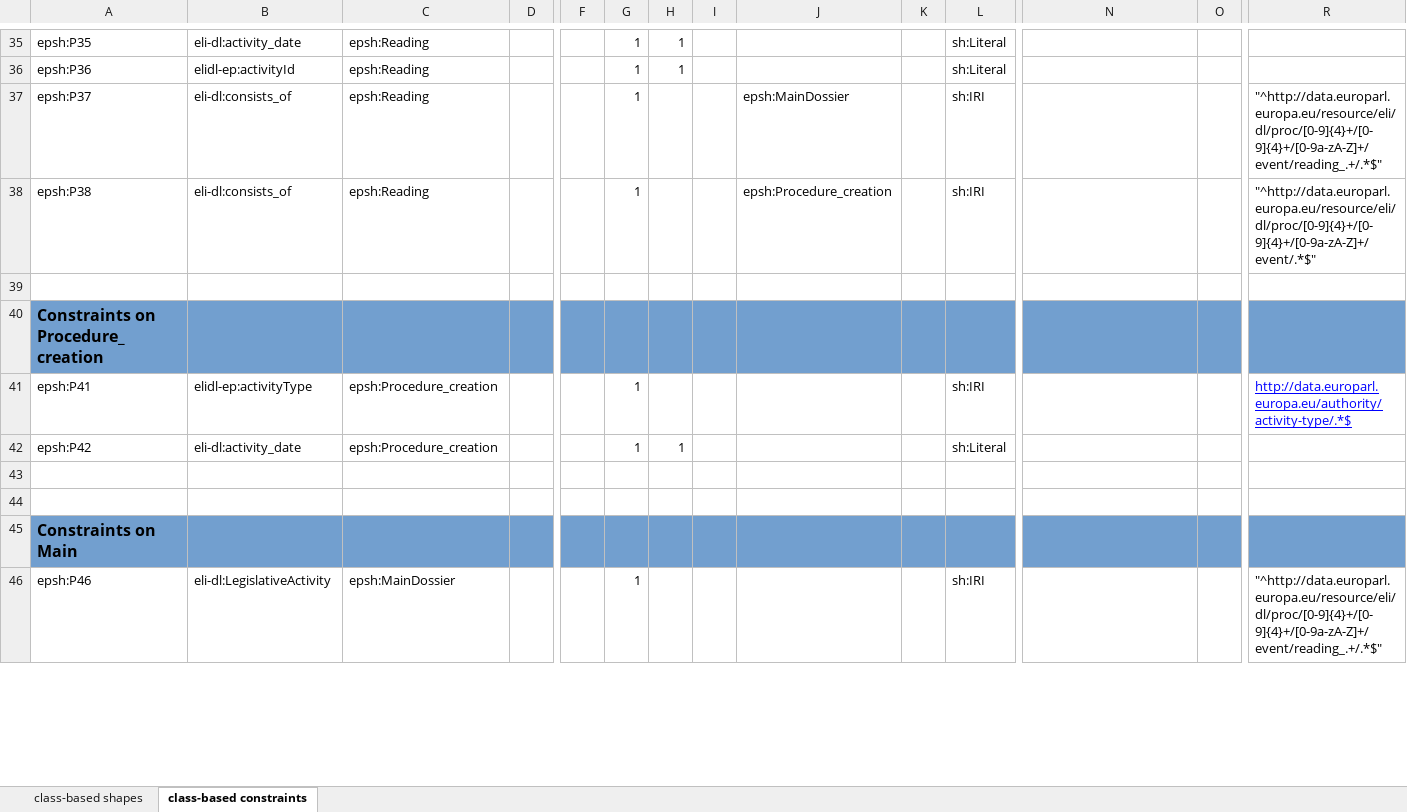
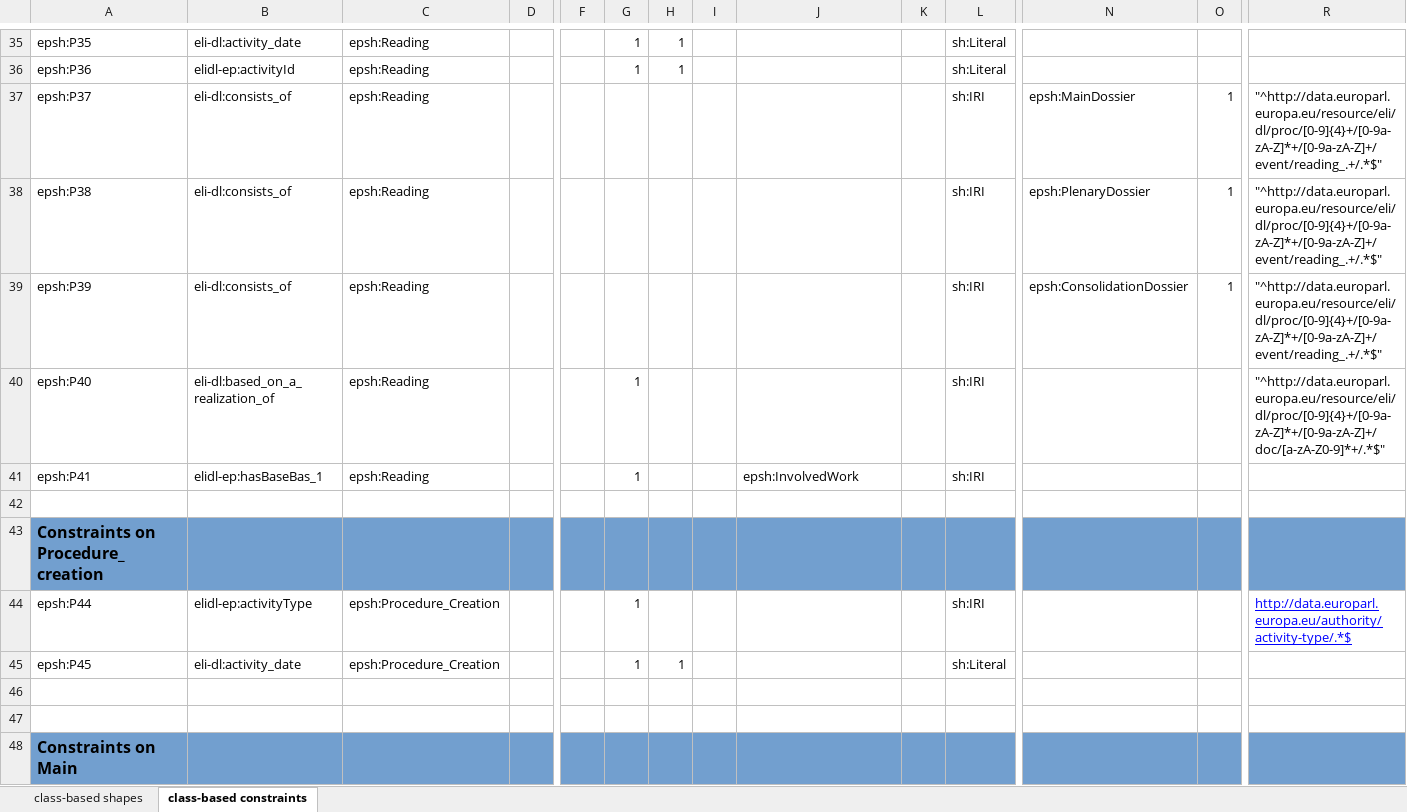
Before and after one commit to sparna-git/ep-graph-poc, an Excel workbook: Subtask5/03-eli-dl-ap-ep-activities/04-SHACL/EXPORT-PROC-Shapes.xlsx, sheet class-based constraints, drawn as a sheet; only a part is shown, gaps mark what is left out; values as stored, in another font and other column widths than the file's, no borders; removed rows and columns are numbered as before the commit, all else as after; rows hold the shown columns only; the diff covers the shown part only; the diff names each change by its address in the sheet, - before the commit and + after, or states it on an @@ line.

Commit message:
Update Activity
Update shacl file

```diff
--- a/Subtask5/03-eli-dl-ap-ep-activities/04-SHACL/EXPORT-PROC-Shapes.xlsx (sheet class-based constraints)
+++ b/Subtask5/03-eli-dl-ap-ep-activities/04-SHACL/EXPORT-PROC-Shapes.xlsx (sheet class-based constraints)
-G37:G38: 1
+G37:G38: (empty)
-J37: epsh:MainDossier
+J37: (empty)
-N37: (empty)
+N37: epsh:MainDossier
-O37:O38: (empty)
+O37:O38: 1
-R37: "^http://data.europarl.europa.eu/resource/eli/dl/proc/[0-9]{4}+/[0-9]{4}+/[0-9a-zA-Z]+/event/reading_.+/.*$"
+R37: "^http://data.europarl.europa.eu/resource/eli/dl/proc/[0-9]{4}+/[0-9a-zA-Z]*+/[0-9a-zA-Z]+/event/reading_.+/.*$"
-J38: epsh:Procedure_creation
+J38: (empty)
-N38: (empty)
+N38: epsh:PlenaryDossier
-R38: "^http://data.europarl.europa.eu/resource/eli/dl/proc/[0-9]{4}+/[0-9]{4}+/[0-9a-zA-Z]+/event/.*$"
+R38: "^http://data.europarl.europa.eu/resource/eli/dl/proc/[0-9]{4}+/[0-9a-zA-Z]*+/[0-9a-zA-Z]+/event/reading_.+/.*$"
+row 39: epsh:P39 | eli-dl:consists_of | epsh:Reading |  |  |  |  |  |  |  | sh:IRI | epsh:ConsolidationDossier | 1 | "^http://data.europarl.europa.eu/resource/eli/dl/proc/[0-9]{4}+/[0-9a-zA-Z]*+/[0-9a-zA-Z]+/event/reading_.+/.*$"
+row 40: epsh:P40 | eli-dl:based_on_a_realization_of | epsh:Reading |  |  | 1 |  |  |  |  | sh:IRI |  |  | "^http://data.europarl.europa.eu/resource/eli/dl/proc/[0-9]{4}+/[0-9a-zA-Z]*+/[0-9a-zA-Z]+/doc/[a-zA-Z0-9]*+/.*$"
+row 41: epsh:P41 | elidl-ep:hasBaseBas_1 | epsh:Reading |  |  | 1 |  |  | epsh:InvolvedWork |  | sh:IRI
-A44: epsh:P41
+A44: epsh:P44
-C44:C45: epsh:Procedure_creation
+C44:C45: epsh:Procedure_Creation
-A45: epsh:P42
+A45: epsh:P45
-row 46: epsh:P46 | eli-dl:LegislativeActivity | epsh:MainDossier |  |  | 1 |  |  |  |  | sh:IRI |  |  | "^http://data.europarl.europa.eu/resource/eli/dl/proc/[0-9]{4}+/[0-9]{4}+/[0-9a-zA-Z]+/event/reading_.+/.*$"
```
Also changed, not shown: 10 added rows, 3 removed rows and 79 edited cells elsewhere in this sheet, sheet class-based shapes, 2 other files.
